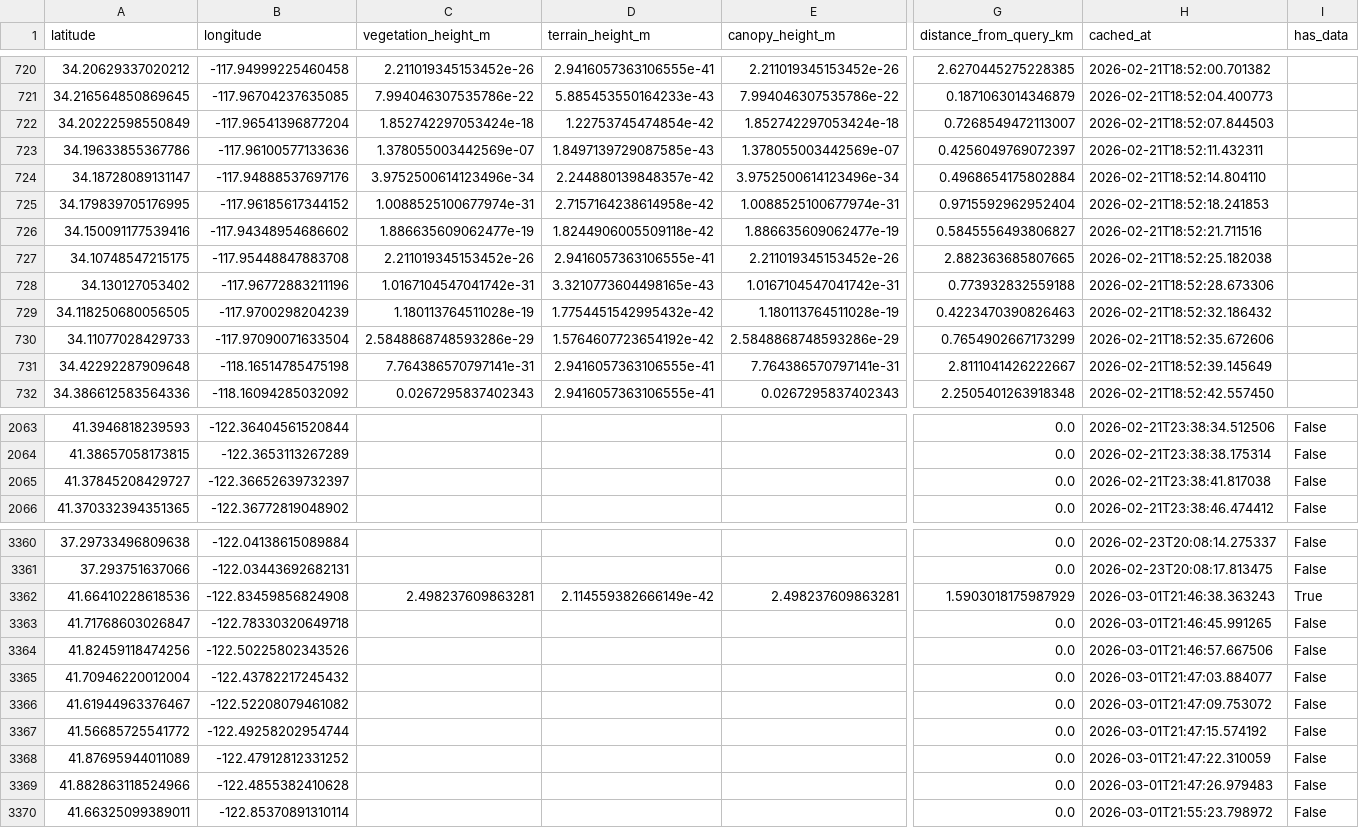
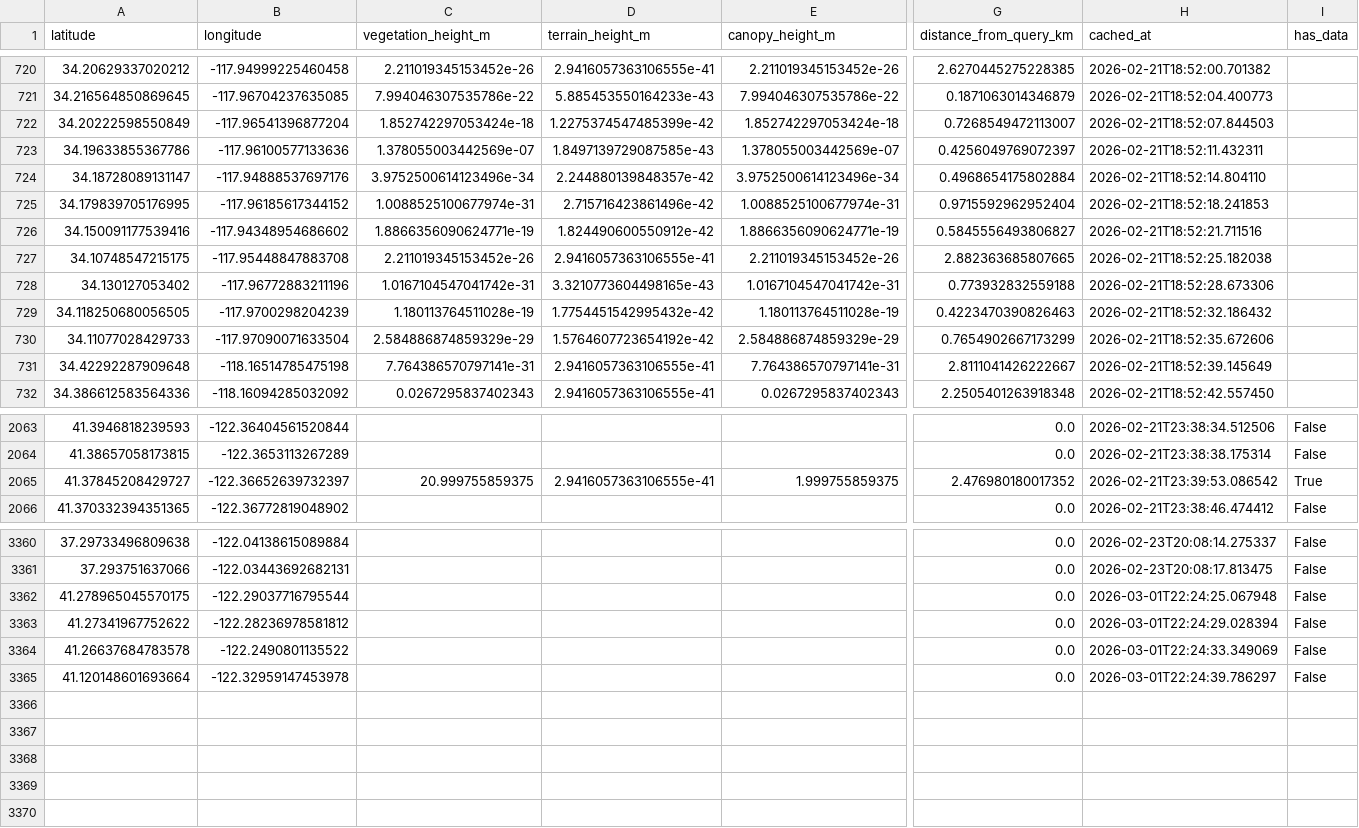
Before and after one commit to subratnsingh/LineGuard, a CSV file: icesat2_cache.csv, drawn as a sheet; only a part is shown, gaps mark what is left out; removed rows and columns are numbered as before the commit, all else as after; rows hold the shown columns only; the diff covers the shown part only; the diff names each change by its address in the sheet, - before the commit and + after, or states it on an @@ line.

Commit message:
Display low risk data on powerline and normalized view for all risk points
Display low risk data on powerline and normalized view for all risk points

```diff
--- a/icesat2_cache.csv
+++ b/icesat2_cache.csv
-D722 (terrain_height_m): 1.22753745474854e-42
+D722 (terrain_height_m): 1.2275374547485399e-42
-D725 (terrain_height_m): 2.7157164238614958e-42
+D725 (terrain_height_m): 2.715716423861496e-42
-C726 (vegetation_height_m): 1.886635609062477e-19
+C726 (vegetation_height_m): 1.8866356090624771e-19
-D726 (terrain_height_m): 1.8244906005509118e-42
+D726 (terrain_height_m): 1.824490600550912e-42
-E726 (canopy_height_m): 1.886635609062477e-19
+E726 (canopy_height_m): 1.8866356090624771e-19
-C730 (vegetation_height_m): 2.5848868748593286e-29
+C730 (vegetation_height_m): 2.584886874859329e-29
-E730 (canopy_height_m): 2.5848868748593286e-29
+E730 (canopy_height_m): 2.584886874859329e-29
-C2065 (vegetation_height_m): (empty)
+C2065 (vegetation_height_m): 20.999755859375
-D2065 (terrain_height_m): (empty)
+D2065 (terrain_height_m): 2.9416057363106555e-41
-E2065 (canopy_height_m): (empty)
+E2065 (canopy_height_m): 1.999755859375
-G2065 (distance_from_query_km): 0.0
+G2065 (distance_from_query_km): 2.476980180017352
-H2065 (cached_at): 2026-02-21T23:38:41.817038
+H2065 (cached_at): 2026-02-21T23:39:53.086542
-I2065 (has_data): False
+I2065 (has_data): True
-row 3362: 41.66410228618536 | -122.83459856824908 | 2.498237609863281 | 2.114559382666149e-42 | 2.498237609863281 | 1.5903018175987929 | 2026-03-01T21:46:38.363243 | True
-row 3363: 41.71768603026847 | -122.78330320649718 |  |  |  | 0.0 | 2026-03-01T21:46:45.991265 | False
-row 3364: 41.82459118474256 | -122.50225802343526 |  |  |  | 0.0 | 2026-03-01T21:46:57.667506 | False
-row 3365: 41.70946220012004 | -122.43782217245432 |  |  |  | 0.0 | 2026-03-01T21:47:03.884077 | False
-row 3366: 41.61944963376467 | -122.52208079461082 |  |  |  | 0.0 | 2026-03-01T21:47:09.753072 | False
-row 3367: 41.56685725541772 | -122.49258202954744 |  |  |  | 0.0 | 2026-03-01T21:47:15.574192 | False
-A3362 (latitude): 41.87695944011089
+A3362 (latitude): 41.278965045570175
-B3362 (longitude): -122.47912812331252
+B3362 (longitude): -122.29037716795544
-H3362 (cached_at): 2026-03-01T21:47:22.310059
+H3362 (cached_at): 2026-03-01T22:24:25.067948
+row 3363: 41.27341967752622 | -122.28236978581812 |  |  |  | 0.0 | 2026-03-01T22:24:29.028394 | False
+row 3364: 41.26637684783578 | -122.2490801135522 |  |  |  | 0.0 | 2026-03-01T22:24:33.349069 | False
-A3365 (latitude): 41.882863118524966
+A3365 (latitude): 41.120148601693664
-B3365 (longitude): -122.4855382410628
+B3365 (longitude): -122.32959147453978
-H3365 (cached_at): 2026-03-01T21:47:26.979483
+H3365 (cached_at): 2026-03-01T22:24:39.786297
-row 3370: 41.66325099389011 | -122.85370891310114 |  |  |  | 0.0 | 2026-03-01T21:55:23.798972 | False
```
Also changed, not shown: 69 edited cells elsewhere in this file, 3 other files.
